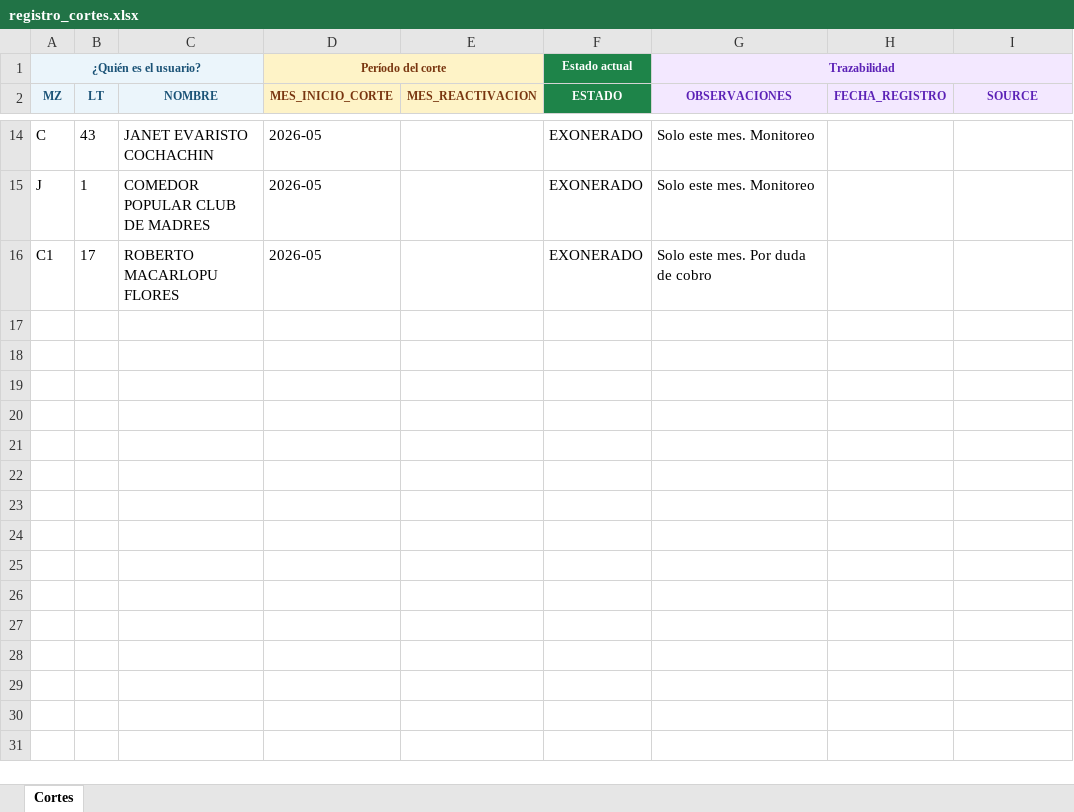
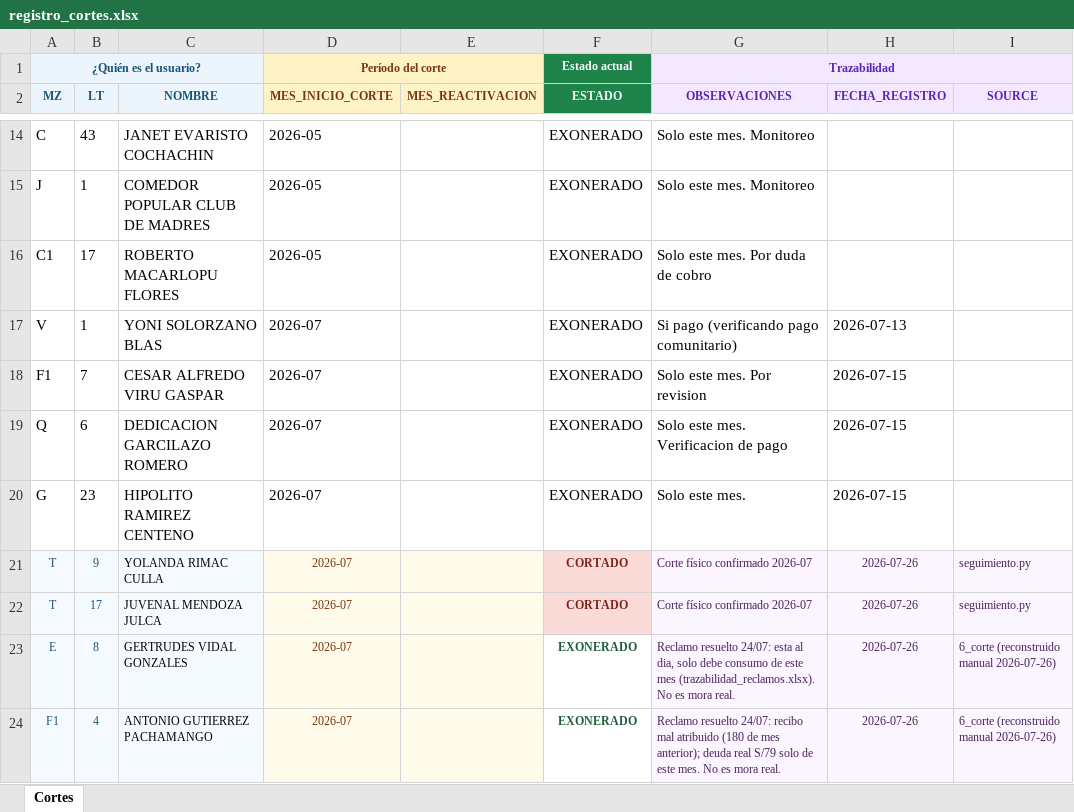
Before and after one commit to Thariel198/jaas-saas, an Excel workbook: 6_corte/inputs/registro_cortes.xlsx, sheet Cortes, drawn as a sheet; only a part is shown, gaps mark what is left out; values as stored, in another font and other column widths than the file's, no borders; the diff names each change by its address in the sheet, - before the commit and + after, or states it on an @@ line.

```diff
--- a/6_corte/inputs/registro_cortes.xlsx (sheet Cortes)
+++ b/6_corte/inputs/registro_cortes.xlsx (sheet Cortes)
+row 17: V | 1 | YONI SOLORZANO BLAS | 2026-07 |  | EXONERADO | Si pago (verificando pago comunitario) | 2026-07-13
+row 18: F1 | 7 | CESAR ALFREDO VIRU GASPAR | 2026-07 |  | EXONERADO | Solo este mes. Por revision | 2026-07-15
+row 19: Q | 6 | DEDICACION GARCILAZO ROMERO | 2026-07 |  | EXONERADO | Solo este mes. Verificacion de pago | 2026-07-15
+row 20: G | 23 | HIPOLITO RAMIREZ CENTENO | 2026-07 |  | EXONERADO | Solo este mes. | 2026-07-15
+row 21: T | 9 | YOLANDA RIMAC CULLA | 2026-07 |  | CORTADO | Corte físico confirmado 2026-07 | 2026-07-26 | seguimiento.py
+row 22: T | 17 | JUVENAL MENDOZA JULCA | 2026-07 |  | CORTADO | Corte físico confirmado 2026-07 | 2026-07-26 | seguimiento.py
+row 23: E | 8 | GERTRUDES VIDAL GONZALES | 2026-07 |  | EXONERADO | Reclamo resuelto 24/07: esta al dia, solo debe consumo de este mes (trazabilidad_reclamos.xlsx). No es mora real. | 2026-07-26 | 6_corte (reconstruido manual 2026-07-26)
+row 24: F1 | 4 | ANTONIO GUTIERREZ PACHAMANGO | 2026-07 |  | EXONERADO | Reclamo resuelto 24/07: recibo mal atribuido (180 de mes anterior); deuda real S/79 solo de este mes. No es mora real. | 2026-07-26 | 6_corte (reconstruido manual 2026-07-26)
```
Also changed, not shown: 4 other files.
